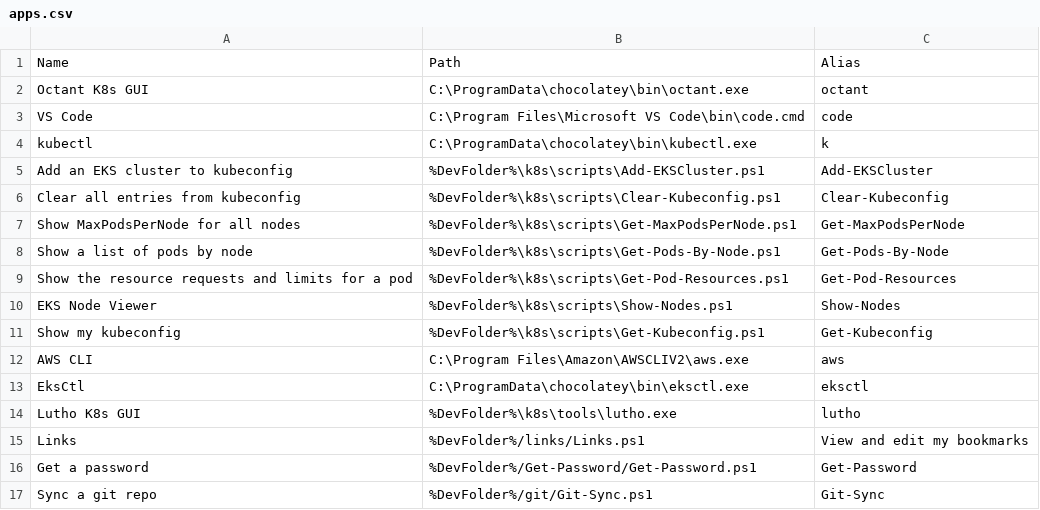
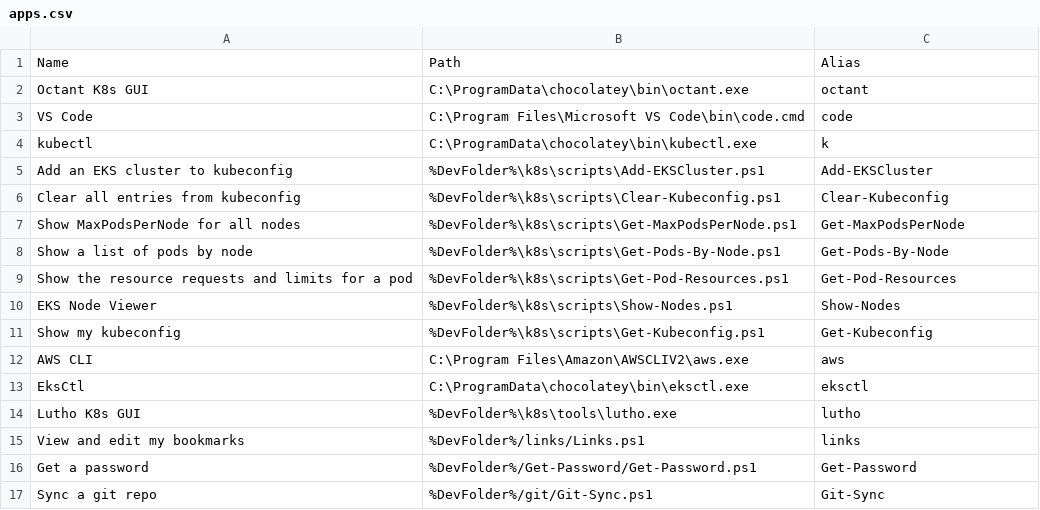
Before and after one commit to david-chase/menu, a CSV file: apps.csv, drawn as a sheet; removed rows and columns are numbered as before the commit, all else as after; the diff names each change by its address in the sheet, - before the commit and + after, or states it on an @@ line.

Commit message:
2025.02.13;19:56;Automated sync

```diff
--- a/apps.csv
+++ b/apps.csv
-row 15: Links | %DevFolder%/links/Links.ps1 | View and edit my bookmarks
+row 15: View and edit my bookmarks | %DevFolder%/links/Links.ps1 | links
```
